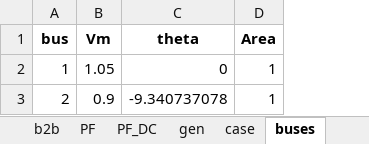
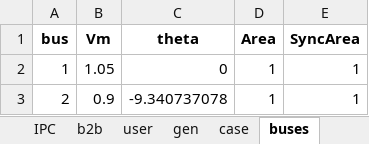
Before and after one commit to MauroGarciaLorenzo/datagen, an Excel workbook: version6_original/version6/Tool/01_data/cases/TestDyn_2CIGs/OP_7.xlsx, sheet buses, drawn as a sheet; values as stored, in another font and other column widths than the file's, no borders; the diff names each change by its address in the sheet, - before the commit and + after, or states it on an @@ line.

```diff
--- a/version6_original/version6/Tool/01_data/cases/TestDyn_2CIGs/OP_7.xlsx (sheet buses)
+++ b/version6_original/version6/Tool/01_data/cases/TestDyn_2CIGs/OP_7.xlsx (sheet buses)
-sheet tab: PF_DC
+column E (SyncArea), rows 2-3: 1 | 1
```
Also changed, not shown: sheet gen, sheet global, sheet PF, sheet VSC, sheet TH, other sheet tabs, version6_original/version6/Tool/01_data/cases/TestDyn_4CIGs/OP_7.xlsx, 55 other files.
